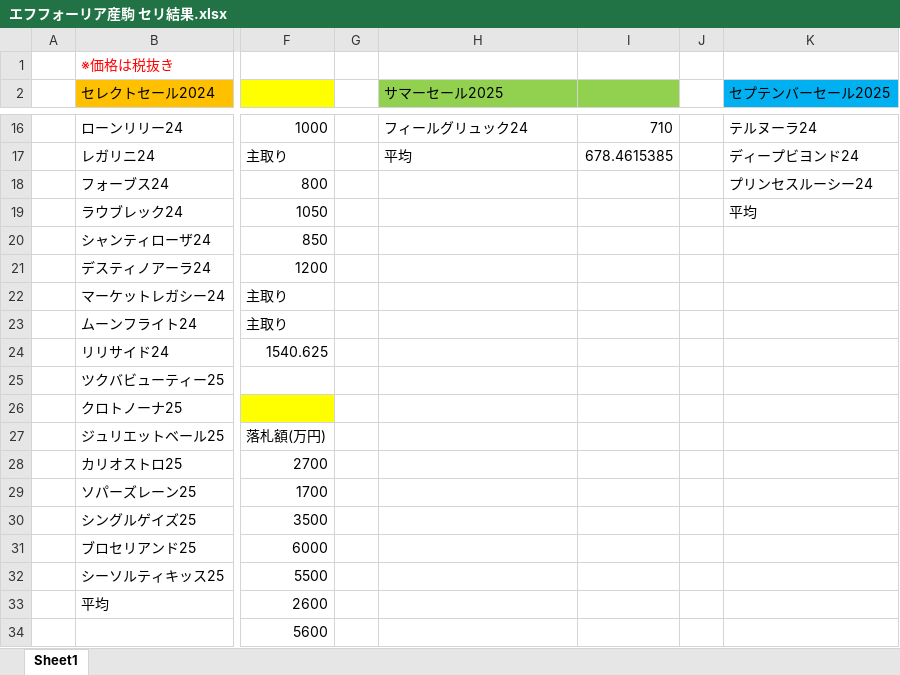
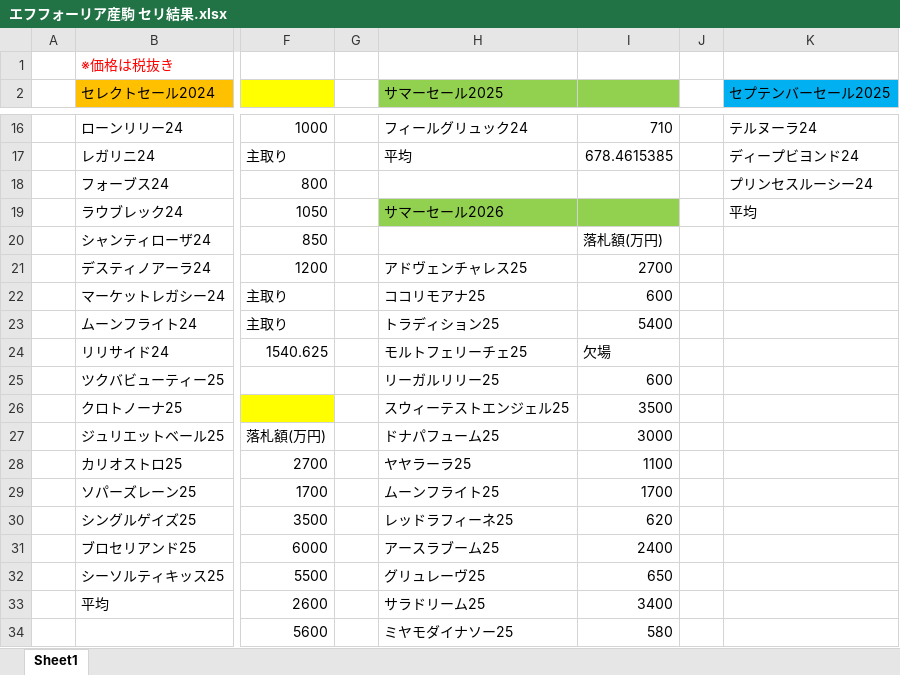
Before and after one commit to redshiso/Efforia_database, an Excel workbook: エフフォーリア産駒 セリ結果.xlsx, sheet Sheet1, drawn as a sheet; only a part is shown, gaps mark what is left out; values as stored, in another font and other column widths than the file's, no borders; the diff covers the shown part only; the diff names each change by its address in the sheet, - before the commit and + after, or states it on an @@ line.

Commit message:
Add files via upload

```diff
--- a/エフフォーリア産駒 セリ結果.xlsx (sheet Sheet1)
+++ b/エフフォーリア産駒 セリ結果.xlsx (sheet Sheet1)
-H19 (サマーセール2025): (empty)
+H19 (サマーセール2025): サマーセール2026
-H19:I19 fill: none
+H19:I19 fill: #92D050
-I20: (empty)
+I20: 落札額(万円)
-H21 (サマーセール2025): (empty)
+H21 (サマーセール2025): アドヴェンチャレス25
-I21: (empty)
+I21: 2700
-H22 (サマーセール2025): (empty)
+H22 (サマーセール2025): ココリモアナ25
-I22: (empty)
+I22: 600
-H23 (サマーセール2025): (empty)
+H23 (サマーセール2025): トラディション25
-I23: (empty)
+I23: 5400
-H24 (サマーセール2025): (empty)
+H24 (サマーセール2025): モルトフェリーチェ25
-I24: (empty)
+I24: 欠場
-H25 (サマーセール2025): (empty)
+H25 (サマーセール2025): リーガルリリー25
-I25: (empty)
+I25: 600
-H26 (サマーセール2025): (empty)
+H26 (サマーセール2025): スウィーテストエンジェル25
-I26: (empty)
+I26: 3500
-H27 (サマーセール2025): (empty)
+H27 (サマーセール2025): ドナパフューム25
-I27: (empty)
+I27: 3000
-H28 (サマーセール2025): (empty)
+H28 (サマーセール2025): ヤヤラーラ25
-I28: (empty)
+I28: 1100
-H29 (サマーセール2025): (empty)
+H29 (サマーセール2025): ムーンフライト25
-I29: (empty)
+I29: 1700
-H30 (サマーセール2025): (empty)
+H30 (サマーセール2025): レッドラフィーネ25
-I30: (empty)
+I30: 620
-H31 (サマーセール2025): (empty)
+H31 (サマーセール2025): アースラブーム25
-I31: (empty)
+I31: 2400
-H32 (サマーセール2025): (empty)
+H32 (サマーセール2025): グリュレーヴ25
-I32: (empty)
+I32: 650
-H33 (サマーセール2025): (empty)
+H33 (サマーセール2025): サラドリーム25
-I33: (empty)
+I33: 3400
-H34 (サマーセール2025): (empty)
+H34 (サマーセール2025): ミヤモダイナソー25
-I34: (empty)
+I34: 580
```
Also changed, not shown: 24 edited cells elsewhere in this sheet.
